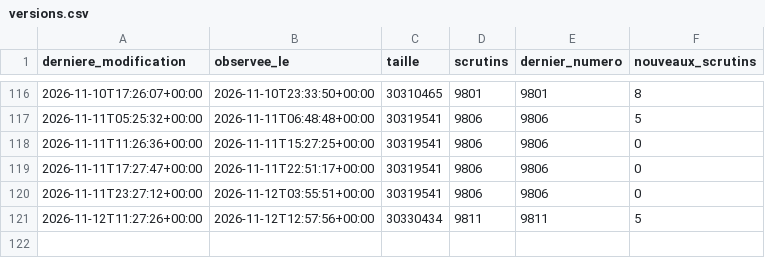
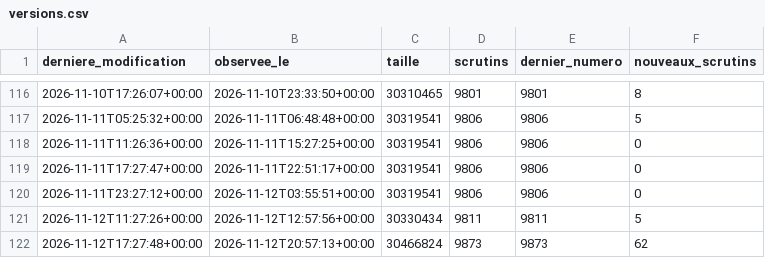
Before and after one commit to ijugarcia-pro/site-politique, a CSV file: data/mesures/delai_publication/versions.csv, drawn as a sheet; only a part is shown, gaps mark what is left out; the diff names each change by its address in the sheet, - before the commit and + after, or states it on an @@ line.

```diff
--- a/data/mesures/delai_publication/versions.csv
+++ b/data/mesures/delai_publication/versions.csv
+row 122: 2026-11-12T17:27:48+00:00 | 2026-11-12T20:57:13+00:00 | 30466824 | 9873 | 9873 | 62
```
Also changed, not shown: 2 other files.
